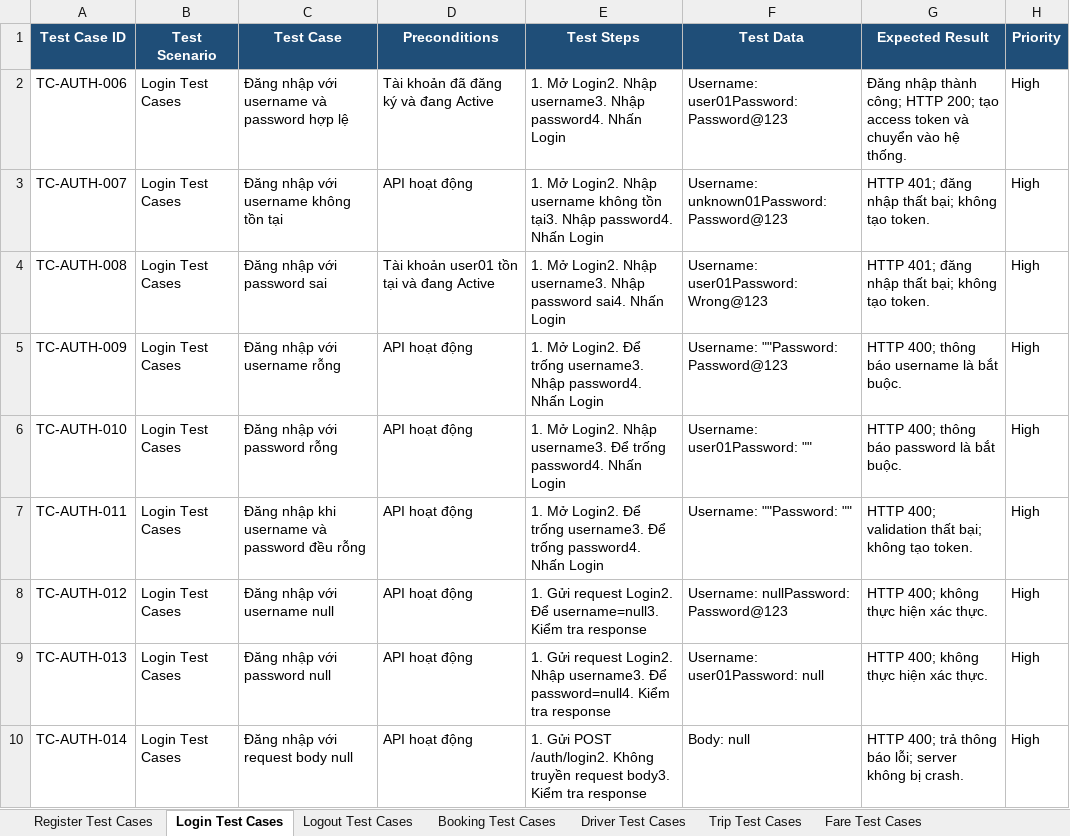
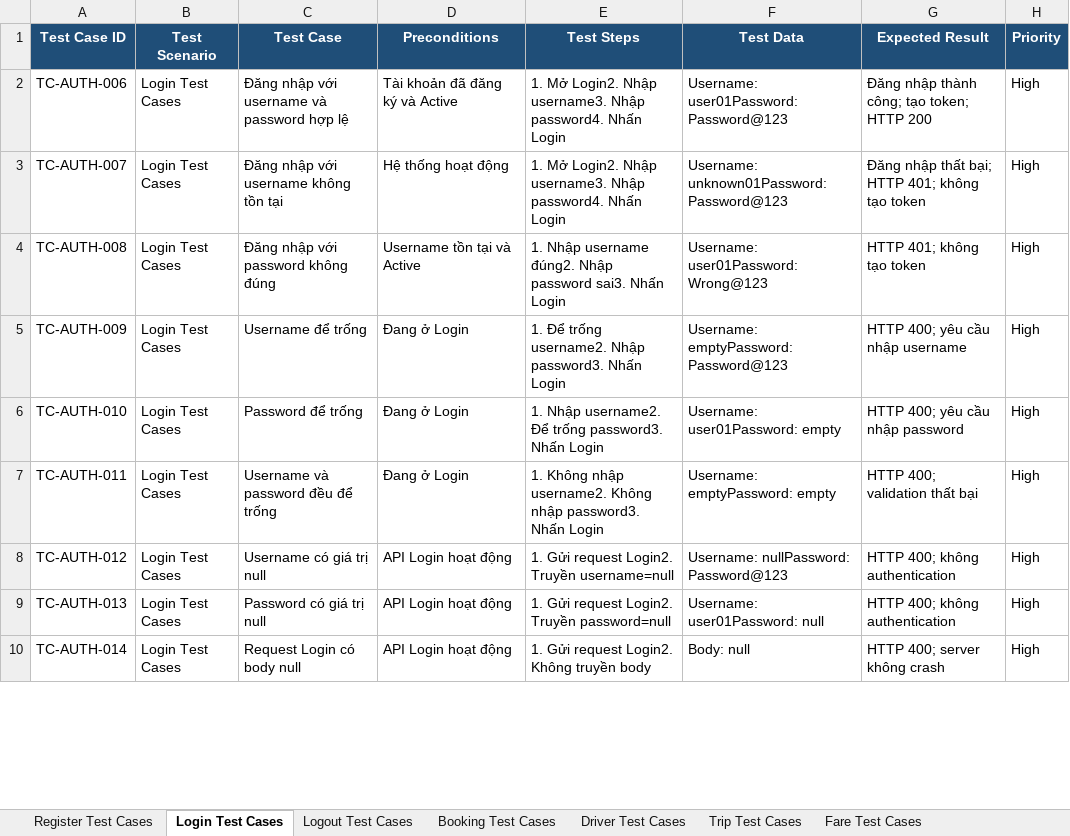
Before and after one commit to kanztran2605/23646731_TranQuocKhang_Cabsystem, an Excel workbook: Test case/CAB Test Case.xlsx, sheet Login Test Cases, drawn as a sheet; only a part is shown; values as stored, in another font and other column widths than the file's, no borders; the diff covers the shown part only; the diff names each change by its address in the sheet, - before the commit and + after, or states it on an @@ line.

Commit message:
Update Test Case

```diff
--- a/Test case/CAB Test Case.xlsx (sheet Login Test Cases)
+++ b/Test case/CAB Test Case.xlsx (sheet Login Test Cases)
-D2 (Preconditions): Tài khoản đã đăng ký và đang Active
+D2 (Preconditions): Tài khoản đã đăng ký và Active
-G2 (Expected Result): …thành công; HTTP 200; tạo access token và chuyển vào hệ thống.
+G2 (Expected Result): …thành công; tạo token; HTTP 200
-D3 (Preconditions): API hoạt động
+D3 (Preconditions): Hệ thống hoạt động
-E3 (Test Steps): …Login2. Nhập username không tồn tại3. Nhập password4.…
+E3 (Test Steps): …Login2. Nhập username3. Nhập password4.…
-G3 (Expected Result): HTTP 401; đăng nhập thất bại; không tạo token.
+G3 (Expected Result): Đăng nhập thất bại; HTTP 401; không tạo token
-C4 (Test Case): Đăng nhập với password sai
+C4 (Test Case): Đăng nhập với password không đúng
-D4 (Preconditions): Tài khoản user01 tồn tại và đang Active
+D4 (Preconditions): Username tồn tại và Active
-E4 (Test Steps): 1. Mở Login2. Nhập username3. Nhập password sai4. Nhấn Login
+E4 (Test Steps): 1. Nhập username đúng2. Nhập password sai3. Nhấn Login
-G4 (Expected Result): HTTP 401; đăng nhập thất bại; không tạo token.
+G4 (Expected Result): HTTP 401; không tạo token
-C5 (Test Case): Đăng nhập với username rỗng
+C5 (Test Case): Username để trống
-D5:D7 (Preconditions): API hoạt động
+D5:D7 (Preconditions): Đang ở Login
-E5 (Test Steps): 1. Mở Login2. Để trống username3. Nhập password4. Nhấn Login
+E5 (Test Steps): 1. Để trống username2. Nhập password3. Nhấn Login
-F5 (Test Data): Username: ""Password: Password@123
+F5 (Test Data): Username: emptyPassword: Password@123
-G5 (Expected Result): HTTP 400; thông báo username là bắt buộc.
+G5 (Expected Result): HTTP 400; yêu cầu nhập username
-C6 (Test Case): Đăng nhập với password rỗng
+C6 (Test Case): Password để trống
-E6 (Test Steps): 1. Mở Login2. Nhập username3. Để trống password4. Nhấn Login
+E6 (Test Steps): 1. Nhập username2. Để trống password3. Nhấn Login
-F6 (Test Data): Username: user01Password: ""
+F6 (Test Data): Username: user01Password: empty
-G6 (Expected Result): HTTP 400; thông báo password là bắt buộc.
+G6 (Expected Result): HTTP 400; yêu cầu nhập password
-C7 (Test Case): Đăng nhập khi username và password đều rỗng
+C7 (Test Case): Username và password đều để trống
-E7 (Test Steps): 1. Mở Login2. Để trống username3. Để trống password4. Nhấn Login
+E7 (Test Steps): 1. Không nhập username2. Không nhập password3. Nhấn Login
-F7 (Test Data): Username: ""Password: ""
+F7 (Test Data): Username: emptyPassword: empty
-G7 (Expected Result): HTTP 400; validation thất bại; không tạo token.
+G7 (Expected Result): HTTP 400; validation thất bại
-C8 (Test Case): Đăng nhập với username null
+C8 (Test Case): Username có giá trị null
-D8:D10 (Preconditions): API hoạt động
+D8:D10 (Preconditions): API Login hoạt động
-E8 (Test Steps): …request Login2. Để username=null3. Kiểm tra response
+E8 (Test Steps): …request Login2. Truyền username=null
-G8:G9 (Expected Result): HTTP 400; không thực hiện xác thực.
+G8:G9 (Expected Result): HTTP 400; không authentication
-C9 (Test Case): Đăng nhập với password null
+C9 (Test Case): Password có giá trị null
-E9 (Test Steps): …request Login2. Nhập username3. Để password=null4. Kiểm tra response
+E9 (Test Steps): …request Login2. Truyền password=null
-C10 (Test Case): Đăng nhập với request body null
+C10 (Test Case): Request Login có body null
-E10 (Test Steps): 1. Gửi POST /auth/login2. Không truyền request body3. Kiểm tra response
+E10 (Test Steps): 1. Gửi request Login2. Không truyền body
-G10 (Expected Result): HTTP 400; trả thông báo lỗi; server không bị crash.
+G10 (Expected Result): HTTP 400; server không crash
```
Also changed, not shown: 1 removed row and 4 edited cells elsewhere in this sheet, sheet Fare Test Cases, sheet Notification Test Cases, sheet Trip Test Cases, sheet Booking Test Cases, sheet Driver Test Cases, sheet Operation Test Cases, 6 more sheets.
